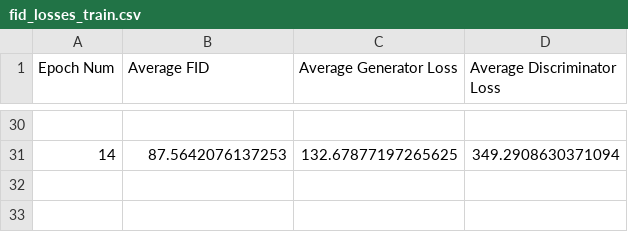
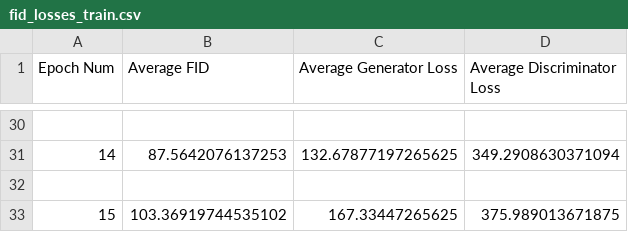
Before and after one commit to chekfung/GauGAN_Reimplementation, a CSV file: logs/fid_losses_train.csv, drawn as a sheet; only a part is shown, gaps mark what is left out.

```diff
--- a/logs/fid_losses_train.csv
+++ b/logs/fid_losses_train.csv
@@ -31 +31,3 @@ Epoch Num,Average FID,Average Generator Loss,Average Discriminator Loss
 14,87.5642076137253,132.67877197265625,349.2908630371094
+
+15,103.36919744535102,167.33447265625,375.989013671875
```
Also changed, not shown: 2 other files.
